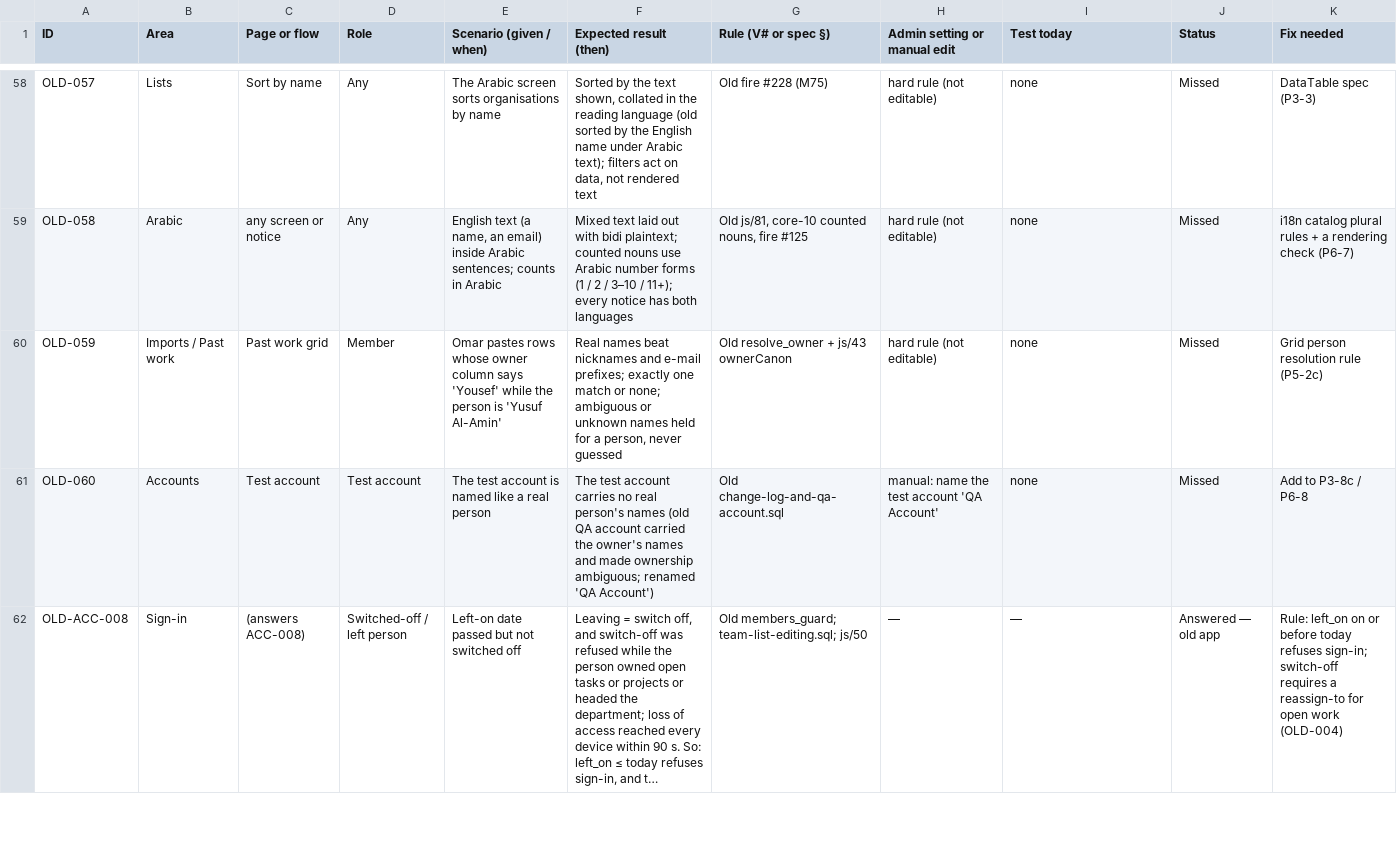
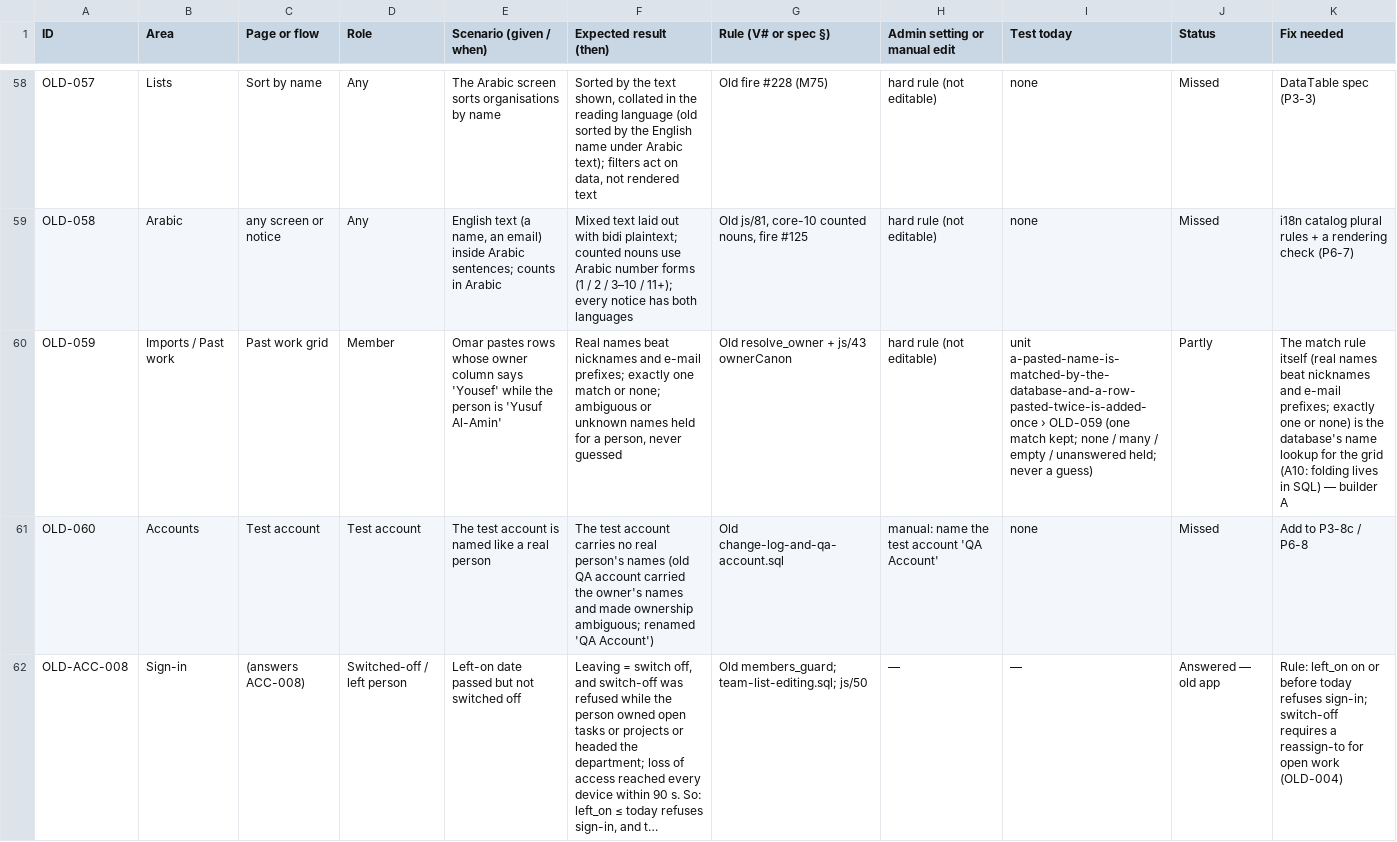
Before and after one commit to abdoulmagd911/Direct-Business, a CSV file: docs/v2/SCENARIOS-OLD.csv, drawn as a sheet; only a part is shown, gaps mark what is left out; long unchanged cells end in …; the diff covers the shown part only; the diff names each change by its address in the sheet, - before the commit and + after, or states it on an @@ line.

```diff
--- a/docs/v2/SCENARIOS-OLD.csv
+++ b/docs/v2/SCENARIOS-OLD.csv
-I60 (Test today): none
+I60 (Test today): unit a-pasted-name-is-matched-by-the-database-and-a-row-pasted-twice-is-added-once › OLD-059 (one match kept; none / many / empty / unanswered held; never a guess)
-J60 (Status): Missed
+J60 (Status): Partly
-K60 (Fix needed): Grid person resolution rule (P5-2c)
+K60 (Fix needed): The match rule itself (real names beat nicknames and e-mail prefixes; exactly one or none) is the database's name lookup for the grid (A10: folding lives in SQL) — builder A
```
Also changed, not shown: 3 edited cells elsewhere in this file, docs/v2/SCENARIOS.csv, 8 other files.
